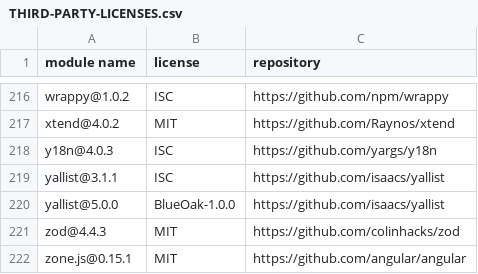
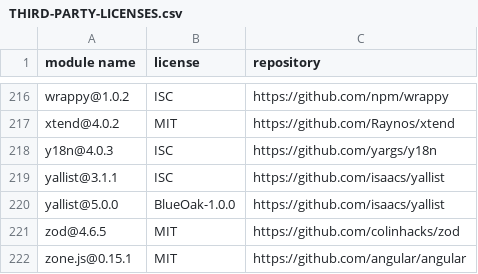
Before and after one commit to dockstore/dockstore-ui2, a CSV file: THIRD-PARTY-LICENSES.csv, drawn as a sheet; only a part is shown, gaps mark what is left out.

```diff
--- a/THIRD-PARTY-LICENSES.csv
+++ b/THIRD-PARTY-LICENSES.csv
@@ -220,3 +220,3 @@
 "yallist@5.0.0","BlueOak-1.0.0","https://github.com/isaacs/yallist"
-"zod@4.4.3","MIT","https://github.com/colinhacks/zod"
+"zod@4.6.5","MIT","https://github.com/colinhacks/zod"
 "zone.js@0.15.1","MIT","https://github.com/angular/angular"
```
Also changed, not shown: 2 other files.
